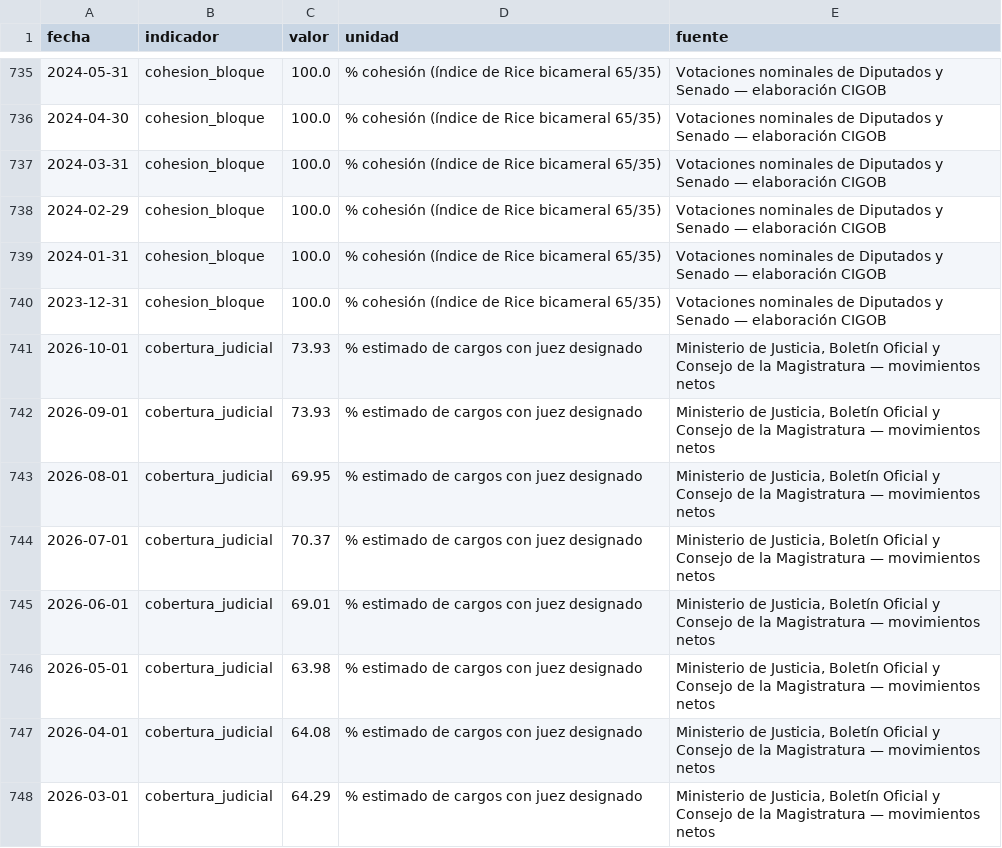
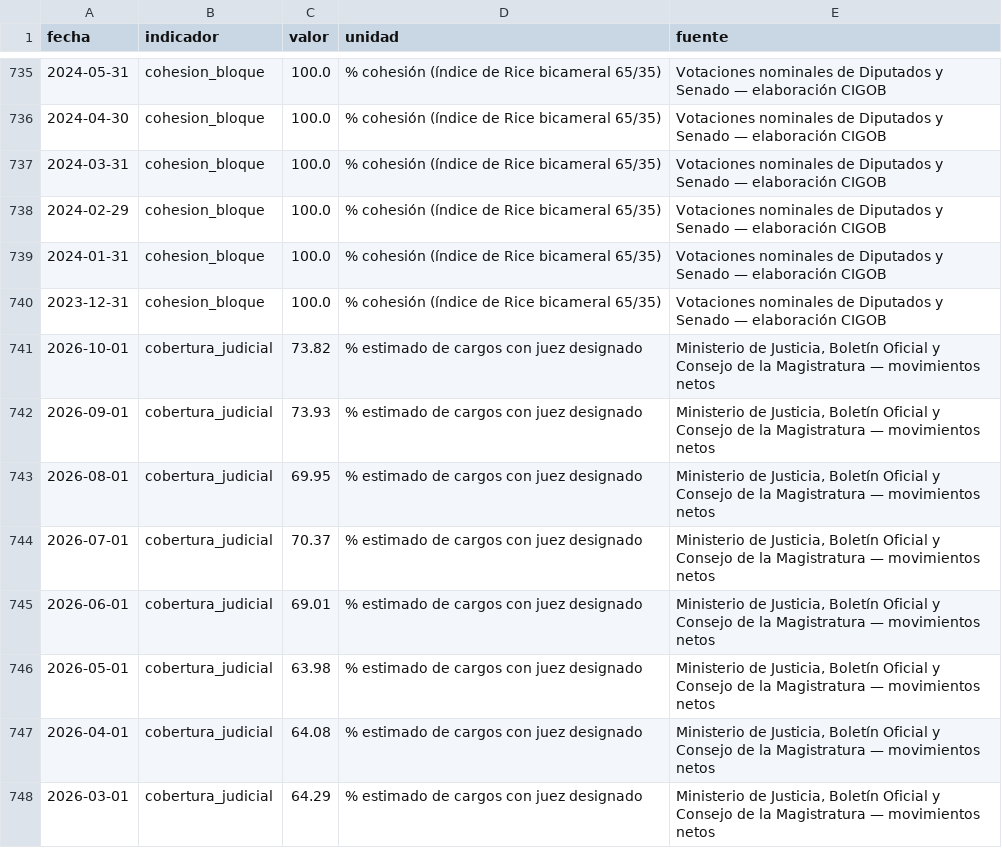
Before and after one commit to Juanpintoselso33/cigob-informe-coyuntura, a CSV file: projects/informe_coyuntura/output/series/politica.csv, drawn as a sheet; only a part is shown, gaps mark what is left out.

```diff
--- a/projects/informe_coyuntura/output/series/politica.csv
+++ b/projects/informe_coyuntura/output/series/politica.csv
@@ -740,3 +740,3 @@ fecha,indicador,valor,unidad,fuente
 2023-12-31,cohesion_bloque,100.0,% cohesión (índice de Rice bicameral 65/35),Votaciones nominales de Diputados y Senado — elaboración CIGOB
-2026-10-01,cobertura_judicial,73.93,% estimado de cargos con juez designado,"Ministerio de Justicia, Boletín Oficial y Consejo de la Magistratura — movimientos netos"
+2026-10-01,cobertura_judicial,73.82,% estimado de cargos con juez designado,"Ministerio de Justicia, Boletín Oficial y Consejo de la Magistratura — movimientos netos"
 2026-09-01,cobertura_judicial,73.93,% estimado de cargos con juez designado,"Ministerio de Justicia, Boletín Oficial y Consejo de la Magistratura — movimientos netos"
```
Also changed, not shown: 23 other files.
